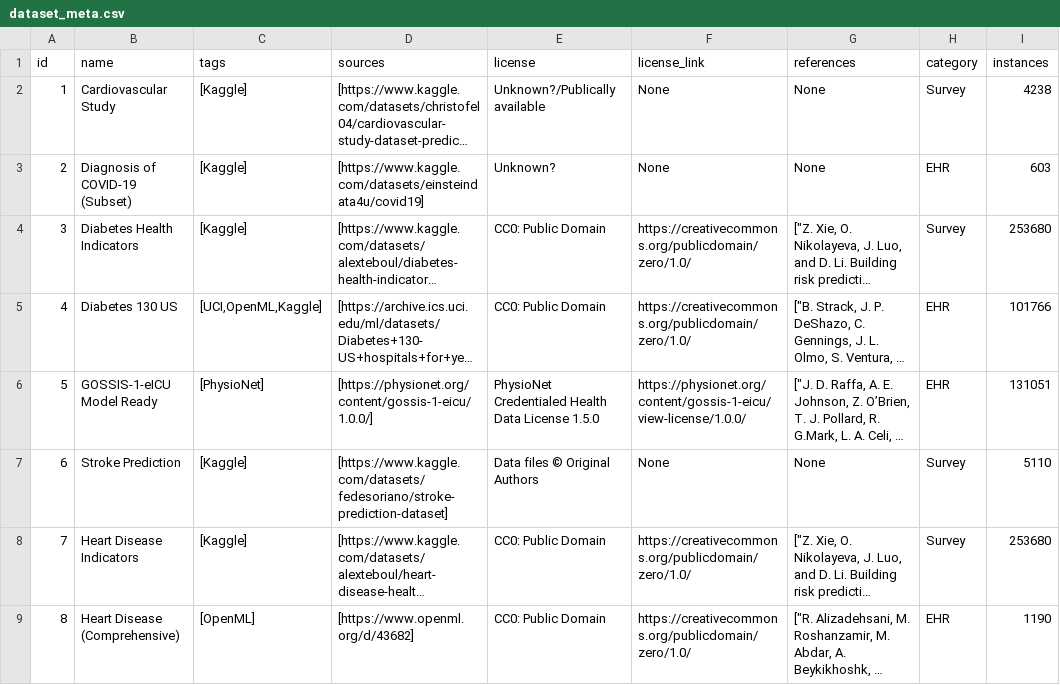
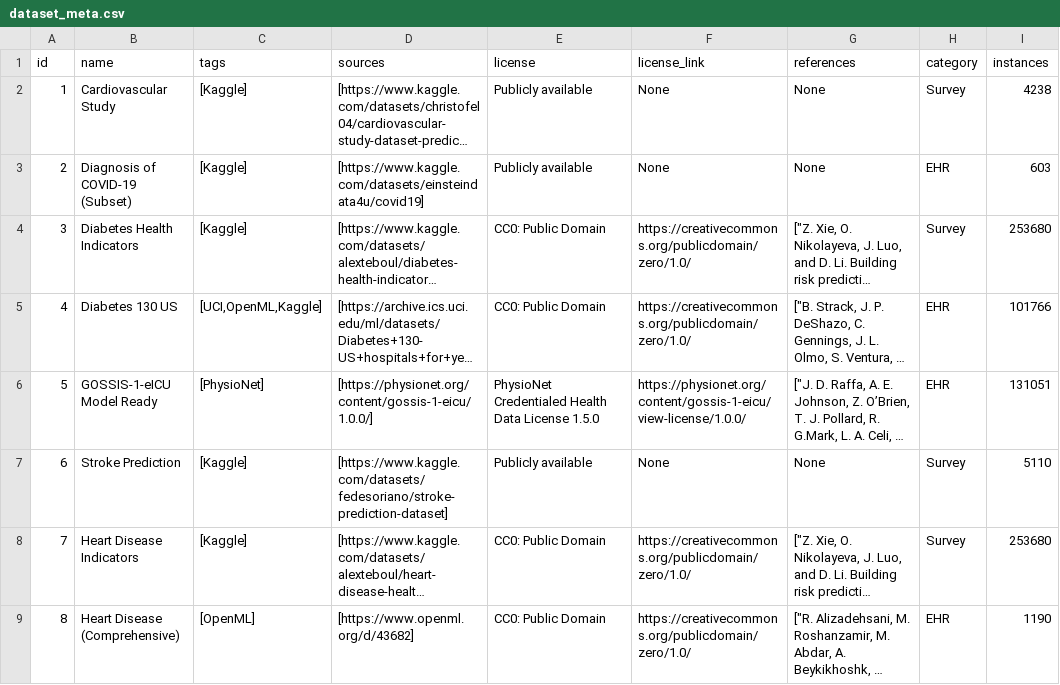
Before and after one commit to MI2DataLab/Semantic-metaNet, a CSV file: dataset_meta.csv, drawn as a sheet; only a part is shown; long unchanged cells end in …; the diff covers the shown part only; the diff names each change by its address in the sheet, - before the commit and + after, or states it on an @@ line.

Commit message:
fix license

```diff
--- a/dataset_meta.csv
+++ b/dataset_meta.csv
-E2 (license): Unknown?/Publically available
+E2 (license): Publicly available
-E3 (license): Unknown?
+E3 (license): Publicly available
-E7 (license): Data files © Original Authors
+E7 (license): Publicly available
```
Also changed, not shown: 3 edited cells elsewhere in this file, 16 other files.
